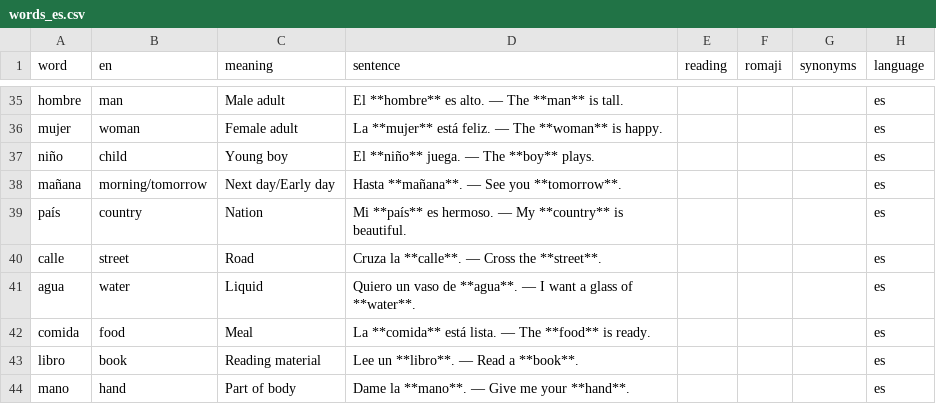
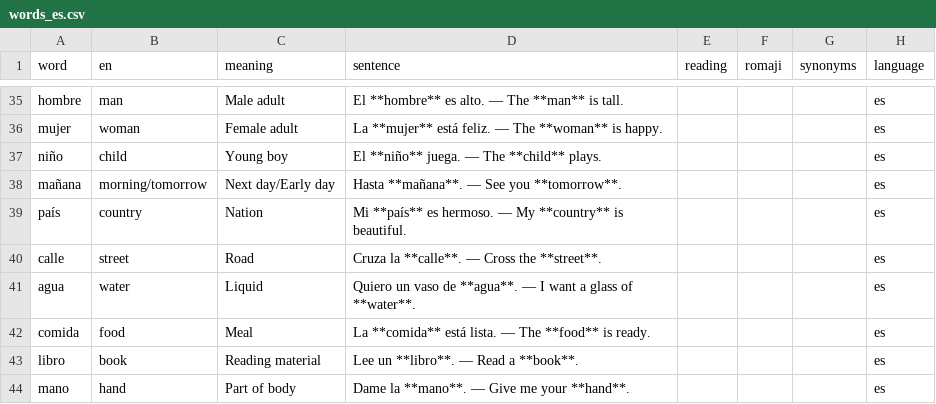
Before and after one commit to Kwannoo/LanguageApp, a CSV file: src/data/words_es.csv, drawn as a sheet; only a part is shown, gaps mark what is left out.

```diff
--- a/src/data/words_es.csv
+++ b/src/data/words_es.csv
@@ -36,3 +36,3 @@ hombre,man,Male adult,El **hombre** es alto. — The **man** is tall.,,,,es
 mujer,woman,Female adult,La **mujer** está feliz. — The **woman** is happy.,,,,es
-niño,child,Young boy,El **niño** juega. — The **boy** plays.,,,,es
+niño,child,Young boy,El **niño** juega. — The **child** plays.,,,,es
 mañana,morning/tomorrow,Next day/Early day,Hasta **mañana**. — See you **tomorrow**.,,,,es
```
Also changed, not shown: src/data/words_nl.csv, 1 other file.
